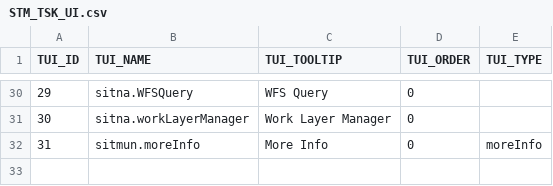
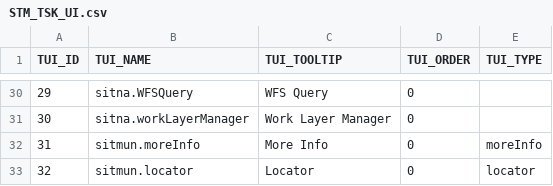
Before and after one commit to sitmun/sitmun-application-stack, a CSV file: profiles/oracle/liquibase/changelog/04_seed_data/STM_TSK_UI.csv, drawn as a sheet; only a part is shown, gaps mark what is left out.

Commit message:
feat: added sitmun locator

```diff
--- a/profiles/oracle/liquibase/changelog/04_seed_data/STM_TSK_UI.csv
+++ b/profiles/oracle/liquibase/changelog/04_seed_data/STM_TSK_UI.csv
@@ -32 +32,2 @@ TUI_ID,TUI_NAME,TUI_TOOLTIP,TUI_ORDER,TUI_TYPE
 31,sitmun.moreInfo,More Info,0,moreInfo
+32,sitmun.locator,Locator,0,locator
```
Also changed, not shown: profiles/postgres/liquibase/changelog/04_seed_data/STM_TSK_UI.csv, 3 other files.
